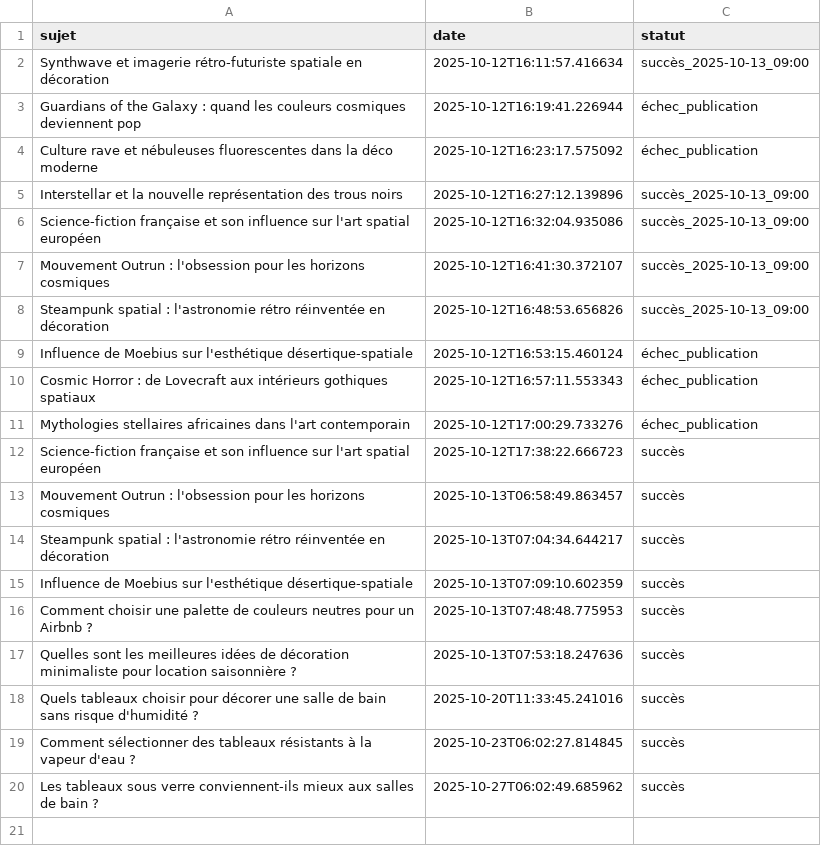
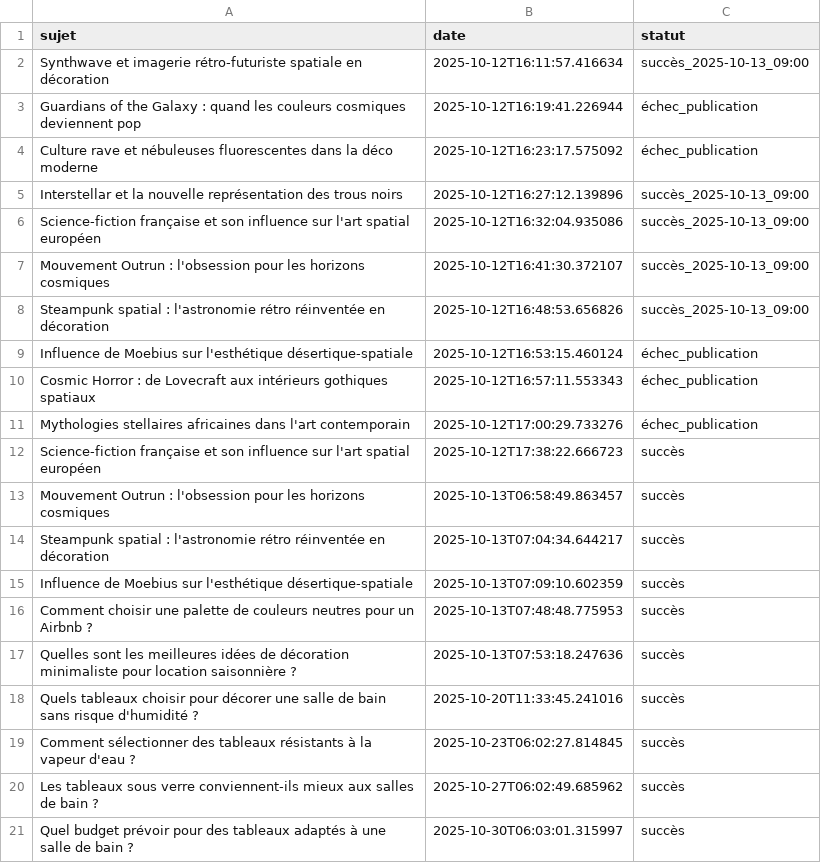
Before and after one commit to Metalosmose21/Salle-de-bain-1, a CSV file: sujets_traites.csv, drawn as a sheet; the diff names each change by its address in the sheet, - before the commit and + after, or states it on an @@ line.

```diff
--- a/sujets_traites.csv
+++ b/sujets_traites.csv
+row 21: Quel budget prévoir pour des tableaux adaptés à une salle de bain ? | 2025-10-30T06:03:01.315997 | succès
```
Also changed, not shown: sujets.csv.
